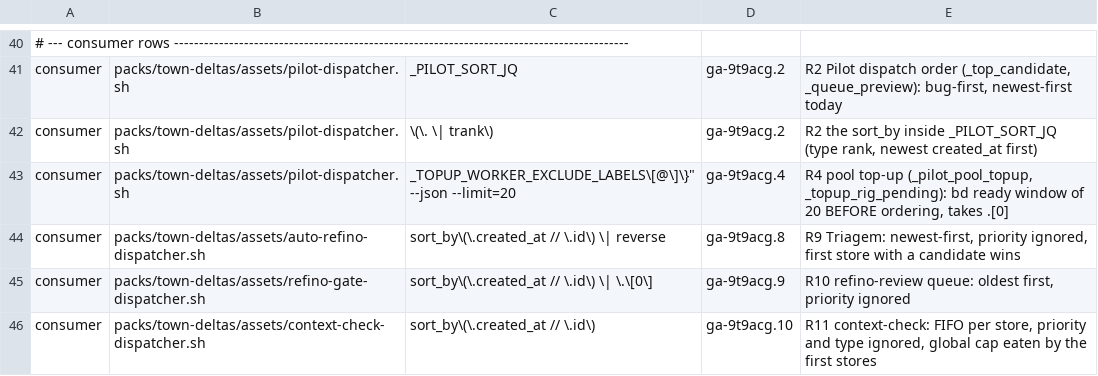
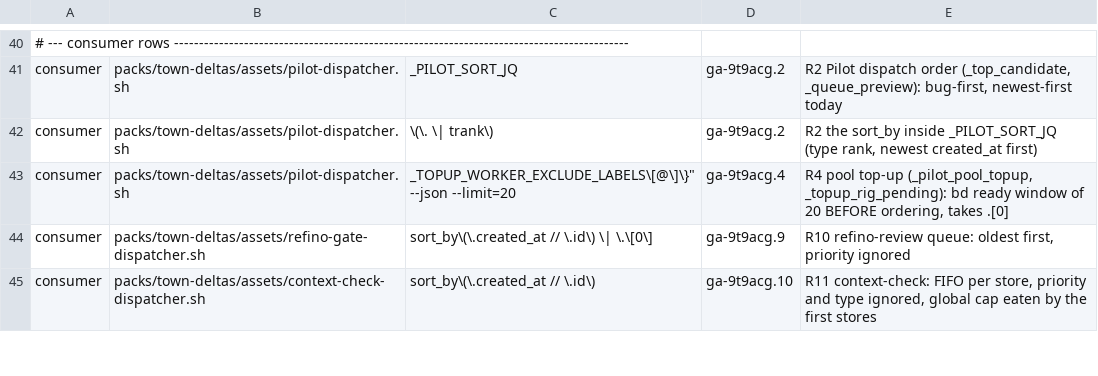
Before and after one commit to athosmartins/gastown, a TSV file: .gascity-gastown-hq/packs/town-deltas/assets/scripts/work-order.registry.tsv, drawn as a sheet; only a part is shown, gaps mark what is left out; the diff names each change by its address in the sheet, - before the commit and + after, or states it on an @@ line.

```diff
--- a/.gascity-gastown-hq/packs/town-deltas/assets/scripts/work-order.registry.tsv
+++ b/.gascity-gastown-hq/packs/town-deltas/assets/scripts/work-order.registry.tsv
-row 44: consumer | packs/town-deltas/assets/auto-refino-dispatcher.sh | sort_by\(\.created_at // \.id\) \| reverse | ga-9t9acg.8 | R9 Triagem: newest-first, priority ignored, first store with a candidate wins
```
Also changed, not shown: 2 other files.
